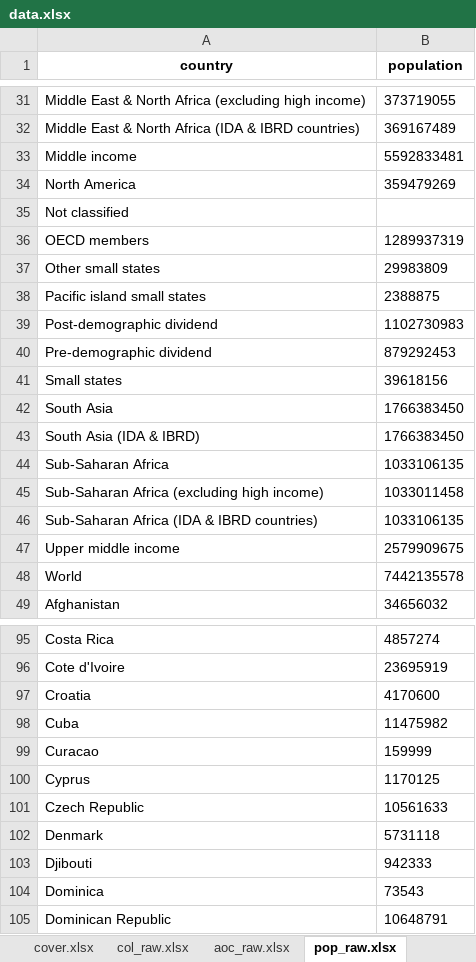
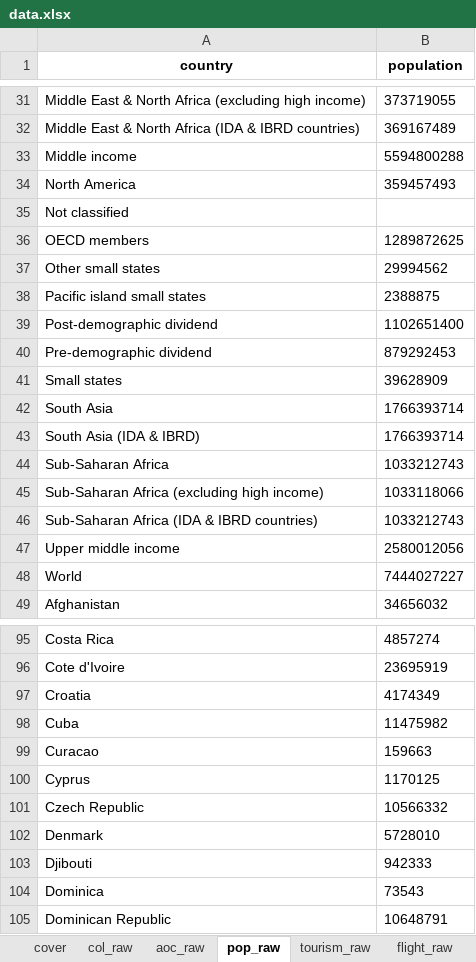
Before and after one commit to gittinic/travelratings, an Excel workbook: data.xlsx, sheet pop_raw, drawn as a sheet; only a part is shown, gaps mark what is left out; values as stored, in another font and other column widths than the file's, no borders; the diff covers the shown part only; the diff names each change by its address in the sheet, - before the commit and + after, or states it on an @@ line.

```diff
--- a/data.xlsx (sheet pop_raw)
+++ b/data.xlsx (sheet pop_raw)
-sheet tab: cover.xlsx
+sheet tab: cover
-sheet tab: col_raw.xlsx
+sheet tab: col_raw
-sheet tab: aoc_raw.xlsx
+sheet tab: aoc_raw
-sheet tab: pop_raw.xlsx
+sheet tab: pop_raw
-B33 (population): 5592833481
+B33 (population): 5594800288
-B34 (population): 359479269
+B34 (population): 359457493
-B36 (population): 1289937319
+B36 (population): 1289872625
-B37 (population): 29983809
+B37 (population): 29994562
-B39 (population): 1102730983
+B39 (population): 1102651400
-B41 (population): 39618156
+B41 (population): 39628909
-B42:B43 (population): 1766383450
+B42:B43 (population): 1766393714
-B44 (population): 1033106135
+B44 (population): 1033212743
-B45 (population): 1033011458
+B45 (population): 1033118066
-B46 (population): 1033106135
+B46 (population): 1033212743
-B47 (population): 2579909675
+B47 (population): 2580012056
-B48 (population): 7442135578
+B48 (population): 7444027227
-B97 (population): 4170600
+B97 (population): 4174349
-B99 (population): 159999
+B99 (population): 159663
-B101 (population): 10561633
+B101 (population): 10566332
-B102 (population): 5731118
+B102 (population): 5728010
```
Also changed, not shown: 67 edited cells elsewhere in this sheet, sheet aoc_clean, sheet col_clean, sheet tourism_clean, sheet pop_clean, sheet aoc_raw, sheet flight_raw, 1 more sheet, other sheet tabs, 9 other files.
